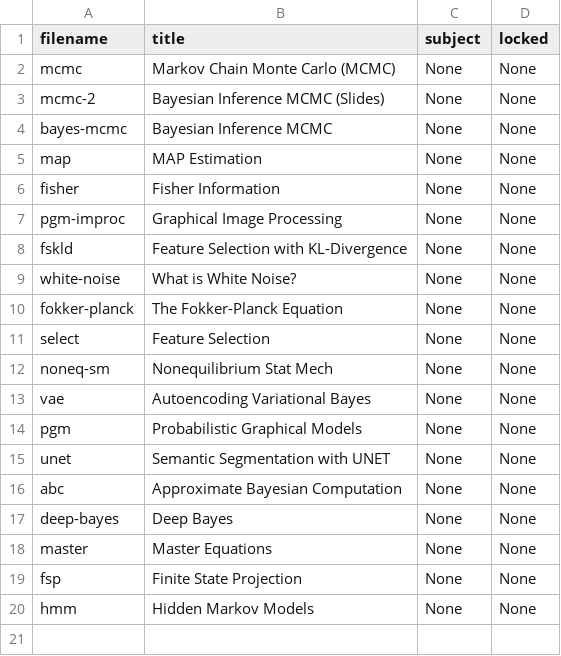
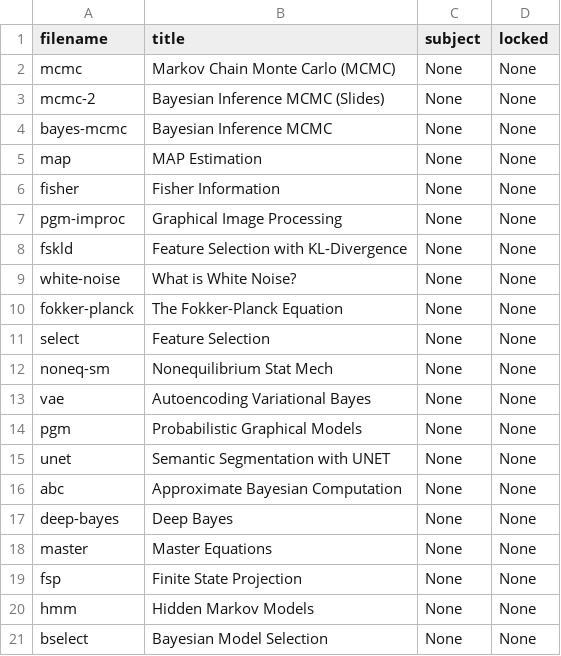
Before and after one commit to cwseitz/cwseitz.github.io-docs, a CSV file: docs/sm/docs.csv, drawn as a sheet.

Commit message:
add bselect

```diff
--- a/docs/sm/docs.csv
+++ b/docs/sm/docs.csv
@@ -20 +20,2 @@ fsp, Finite State Projection, None, None
 hmm, Hidden Markov Models, None, None
+bselect, Bayesian Model Selection, None, None
```
Also changed, not shown: 4 other files.
